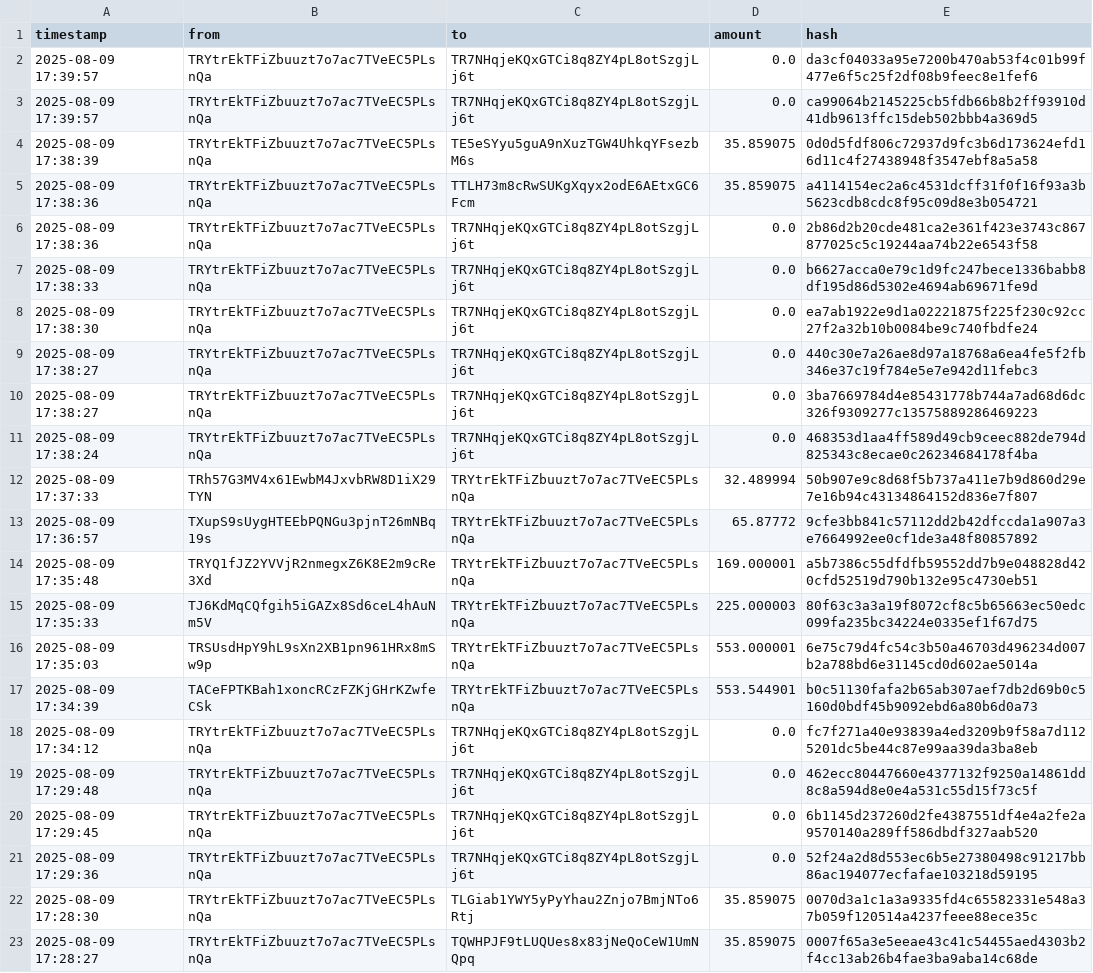
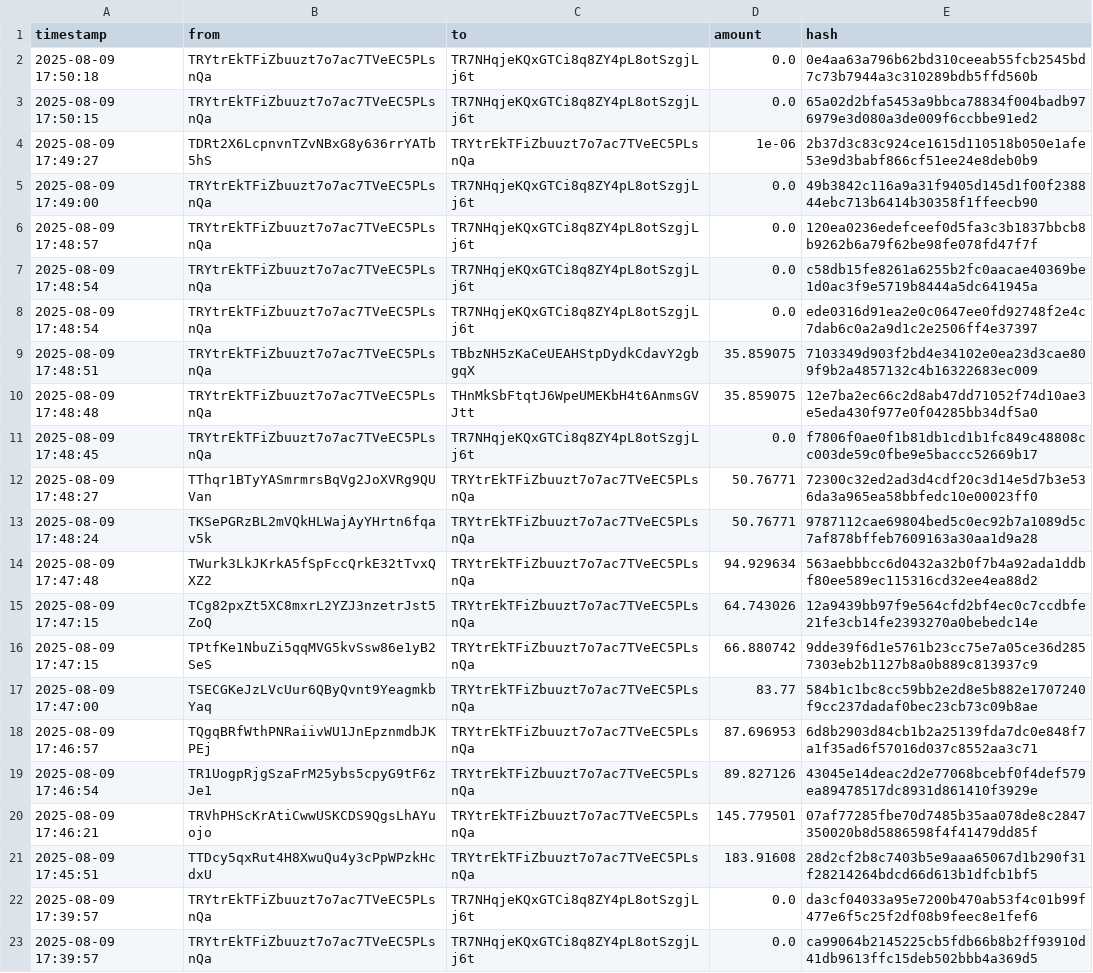
Before and after one commit to Lexsuss/tron-wallet-monitor, a CSV file: data/wallet_TRYtrE.csv, drawn as a sheet; only a part is shown; the shorter side is filled out with more unchanged rows; the diff names each change by its address in the sheet, - before the commit and + after, or states it on an @@ line.

```diff
--- a/data/wallet_TRYtrE.csv
+++ b/data/wallet_TRYtrE.csv
+row 2: 2025-08-09 17:50:18 | TRYtrEkTFiZbuuzt7o7ac7TVeEC5PLsnQa | TR7NHqjeKQxGTCi8q8ZY4pL8otSzgjLj6t | 0.0 | 0e4aa63a796b62bd310ceeab55fcb2545bd7c73b7944a3c310289bdb5ffd560b
+row 3: 2025-08-09 17:50:15 | TRYtrEkTFiZbuuzt7o7ac7TVeEC5PLsnQa | TR7NHqjeKQxGTCi8q8ZY4pL8otSzgjLj6t | 0.0 | 65a02d2bfa5453a9bbca78834f004badb976979e3d080a3de009f6ccbbe91ed2
+row 4: 2025-08-09 17:49:27 | TDRt2X6LcpnvnTZvNBxG8y636rrYATb5hS | TRYtrEkTFiZbuuzt7o7ac7TVeEC5PLsnQa | 1e-06 | 2b37d3c83c924ce1615d110518b050e1afe53e9d3babf866cf51ee24e8deb0b9
+row 5: 2025-08-09 17:49:00 | TRYtrEkTFiZbuuzt7o7ac7TVeEC5PLsnQa | TR7NHqjeKQxGTCi8q8ZY4pL8otSzgjLj6t | 0.0 | 49b3842c116a9a31f9405d145d1f00f238844ebc713b6414b30358f1ffeecb90
+row 6: 2025-08-09 17:48:57 | TRYtrEkTFiZbuuzt7o7ac7TVeEC5PLsnQa | TR7NHqjeKQxGTCi8q8ZY4pL8otSzgjLj6t | 0.0 | 120ea0236edefceef0d5fa3c3b1837bbcb8b9262b6a79f62be98fe078fd47f7f
+row 7: 2025-08-09 17:48:54 | TRYtrEkTFiZbuuzt7o7ac7TVeEC5PLsnQa | TR7NHqjeKQxGTCi8q8ZY4pL8otSzgjLj6t | 0.0 | c58db15fe8261a6255b2fc0aacae40369be1d0ac3f9e5719b8444a5dc641945a
+row 8: 2025-08-09 17:48:54 | TRYtrEkTFiZbuuzt7o7ac7TVeEC5PLsnQa | TR7NHqjeKQxGTCi8q8ZY4pL8otSzgjLj6t | 0.0 | ede0316d91ea2e0c0647ee0fd92748f2e4c7dab6c0a2a9d1c2e2506ff4e37397
+row 9: 2025-08-09 17:48:51 | TRYtrEkTFiZbuuzt7o7ac7TVeEC5PLsnQa | TBbzNH5zKaCeUEAHStpDydkCdavY2gbgqX | 35.859075 | 7103349d903f2bd4e34102e0ea23d3cae809f9b2a4857132c4b16322683ec009
+row 10: 2025-08-09 17:48:48 | TRYtrEkTFiZbuuzt7o7ac7TVeEC5PLsnQa | THnMkSbFtqtJ6WpeUMEKbH4t6AnmsGVJtt | 35.859075 | 12e7ba2ec66c2d8ab47dd71052f74d10ae3e5eda430f977e0f04285bb34df5a0
+row 11: 2025-08-09 17:48:45 | TRYtrEkTFiZbuuzt7o7ac7TVeEC5PLsnQa | TR7NHqjeKQxGTCi8q8ZY4pL8otSzgjLj6t | 0.0 | f7806f0ae0f1b81db1cd1b1fc849c48808cc003de59c0fbe9e5baccc52669b17
+row 12: 2025-08-09 17:48:27 | TThqr1BTyYASmrmrsBqVg2JoXVRg9QUVan | TRYtrEkTFiZbuuzt7o7ac7TVeEC5PLsnQa | 50.76771 | 72300c32ed2ad3d4cdf20c3d14e5d7b3e536da3a965ea58bbfedc10e00023ff0
+row 13: 2025-08-09 17:48:24 | TKSePGRzBL2mVQkHLWajAyYHrtn6fqav5k | TRYtrEkTFiZbuuzt7o7ac7TVeEC5PLsnQa | 50.76771 | 9787112cae69804bed5c0ec92b7a1089d5c7af878bffeb7609163a30aa1d9a28
+row 14: 2025-08-09 17:47:48 | TWurk3LkJKrkA5fSpFccQrkE32tTvxQXZ2 | TRYtrEkTFiZbuuzt7o7ac7TVeEC5PLsnQa | 94.929634 | 563aebbbcc6d0432a32b0f7b4a92ada1ddbf80ee589ec115316cd32ee4ea88d2
+row 15: 2025-08-09 17:47:15 | TCg82pxZt5XC8mxrL2YZJ3nzetrJst5ZoQ | TRYtrEkTFiZbuuzt7o7ac7TVeEC5PLsnQa | 64.743026 | 12a9439bb97f9e564cfd2bf4ec0c7ccdbfe21fe3cb14fe2393270a0bebedc14e
+row 16: 2025-08-09 17:47:15 | TPtfKe1NbuZi5qqMVG5kvSsw86e1yB2SeS | TRYtrEkTFiZbuuzt7o7ac7TVeEC5PLsnQa | 66.880742 | 9dde39f6d1e5761b23cc75e7a05ce36d2857303eb2b1127b8a0b889c813937c9
+row 17: 2025-08-09 17:47:00 | TSECGKeJzLVcUur6QByQvnt9YeagmkbYaq | TRYtrEkTFiZbuuzt7o7ac7TVeEC5PLsnQa | 83.77 | 584b1c1bc8cc59bb2e2d8e5b882e1707240f9cc237dadaf0bec23cb73c09b8ae
+row 18: 2025-08-09 17:46:57 | TQgqBRfWthPNRaiivWU1JnEpznmdbJKPEj | TRYtrEkTFiZbuuzt7o7ac7TVeEC5PLsnQa | 87.696953 | 6d8b2903d84cb1b2a25139fda7dc0e848f7a1f35ad6f57016d037c8552aa3c71
+row 19: 2025-08-09 17:46:54 | TR1UogpRjgSzaFrM25ybs5cpyG9tF6zJe1 | TRYtrEkTFiZbuuzt7o7ac7TVeEC5PLsnQa | 89.827126 | 43045e14deac2d2e77068bcebf0f4def579ea89478517dc8931d861410f3929e
+row 20: 2025-08-09 17:46:21 | TRVhPHScKrAtiCwwUSKCDS9QgsLhAYuojo | TRYtrEkTFiZbuuzt7o7ac7TVeEC5PLsnQa | 145.779501 | 07af77285fbe70d7485b35aa078de8c2847350020b8d5886598f4f41479dd85f
+row 21: 2025-08-09 17:45:51 | TTDcy5qxRut4H8XwuQu4y3cPpWPzkHcdxU | TRYtrEkTFiZbuuzt7o7ac7TVeEC5PLsnQa | 183.91608 | 28d2cf2b8c7403b5e9aaa65067d1b290f31f28214264bdcd66d613b1dfcb1bf5
```
